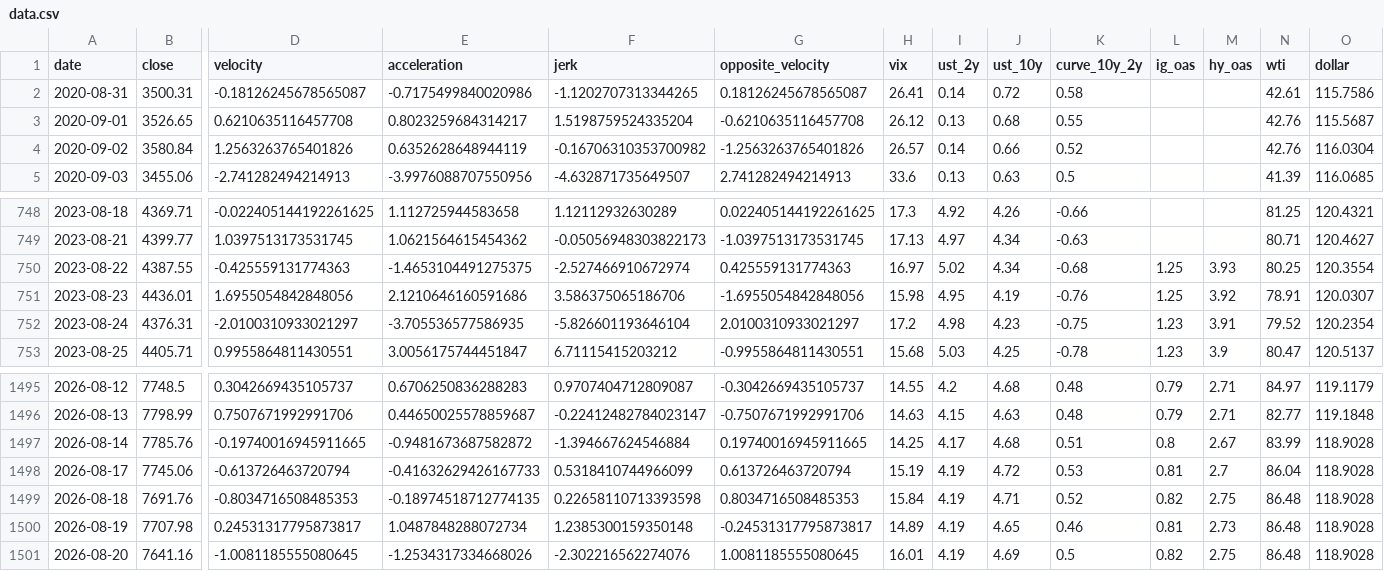
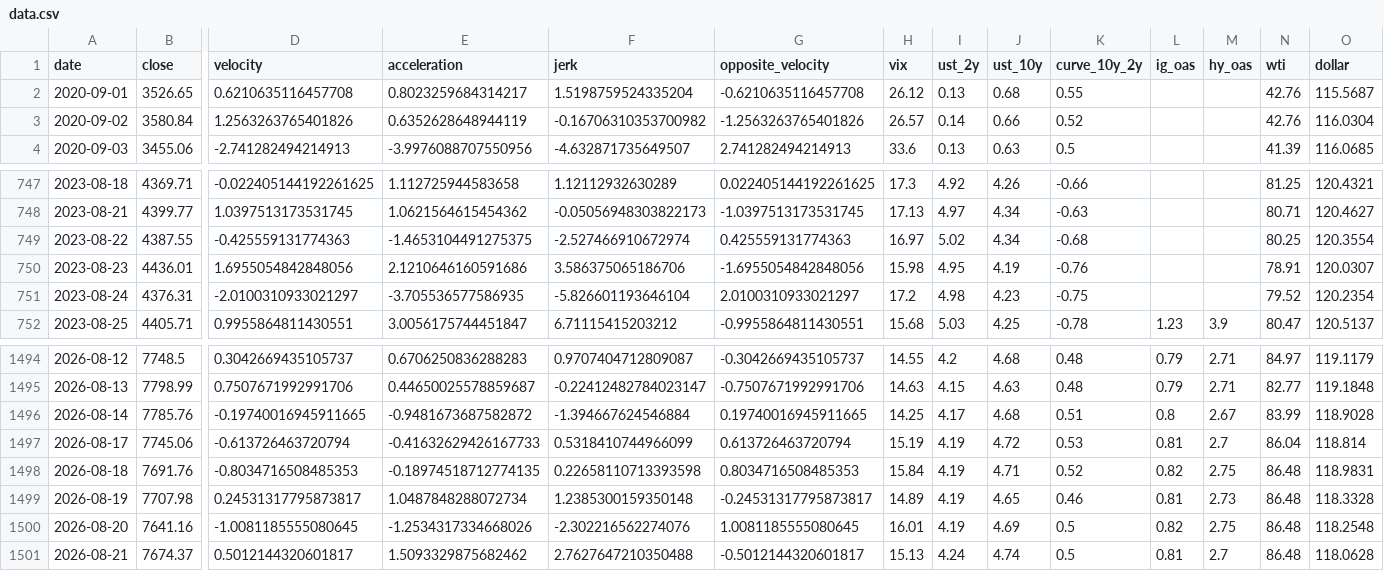
Before and after one commit to rbarrios815/rfup-public-market-signal-lab, a CSV file: docs/data/data.csv, drawn as a sheet; only a part is shown, gaps mark what is left out; removed rows and columns are numbered as before the commit, all else as after; rows hold the shown columns only; the diff names each change by its address in the sheet, - before the commit and + after, or states it on an @@ line.

```diff
--- a/docs/data/data.csv
+++ b/docs/data/data.csv
-row 2: 2020-08-31 | 3500.31 | -0.18126245678565087 | -0.7175499840020986 | -1.1202707313344265 | 0.18126245678565087 | 26.41 | 0.14 | 0.72 | 0.58 |  |  | 42.61 | 115.7586
-L749:L750 (ig_oas): 1.25
+L749:L750 (ig_oas): (empty)
-M749 (hy_oas): 3.93
+M749 (hy_oas): (empty)
-M750 (hy_oas): 3.92
+M750 (hy_oas): (empty)
-L751 (ig_oas): 1.23
+L751 (ig_oas): (empty)
-M751 (hy_oas): 3.91
+M751 (hy_oas): (empty)
-O1497 (dollar): 118.9028
+O1497 (dollar): 118.814
-O1498 (dollar): 118.9028
+O1498 (dollar): 118.9831
-O1499 (dollar): 118.9028
+O1499 (dollar): 118.3328
-O1500 (dollar): 118.9028
+O1500 (dollar): 118.2548
+row 1501: 2026-08-21 | 7674.37 | 0.5012144320601817 | 1.5093329875682462 | 2.7627647210350488 | -0.5012144320601817 | 15.13 | 4.24 | 4.74 | 0.5 | 0.81 | 2.7 | 86.48 | 118.0628
```
Also changed, not shown: docs/data/backtest.csv, docs/data/predictions.csv, 3 other files.
